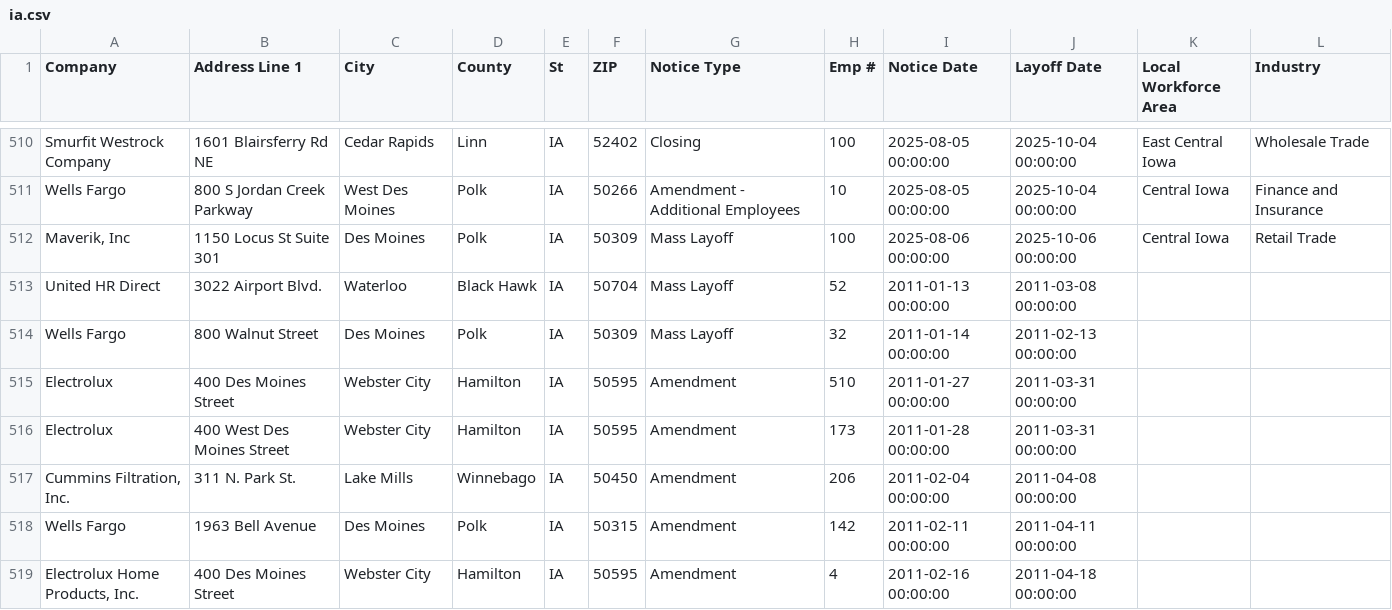
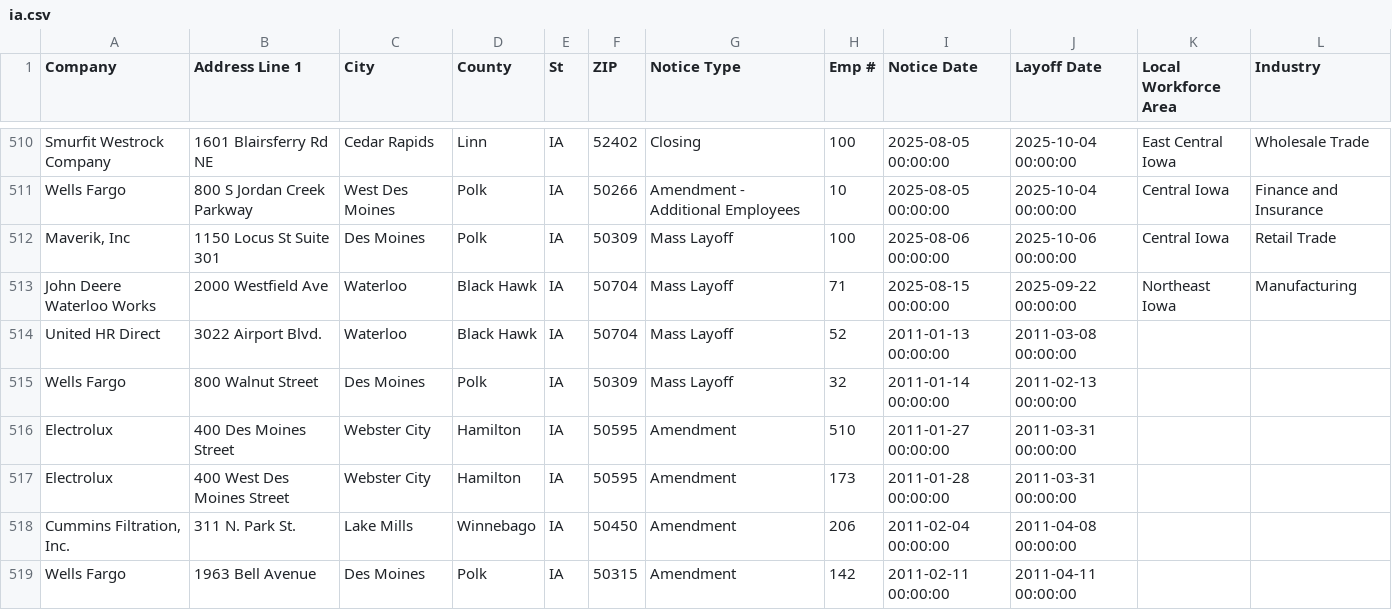
Before and after one commit to rosakettumaki/git-hub-actions-nicar-2025, a CSV file: data/ia.csv, drawn as a sheet; only a part is shown, gaps mark what is left out; the shorter side is filled out with more unchanged rows; the diff names each change by its address in the sheet, - before the commit and + after, or states it on an @@ line.

```diff
--- a/data/ia.csv
+++ b/data/ia.csv
+row 513: John Deere Waterloo Works | 2000 Westfield Ave | Waterloo | Black Hawk | IA | 50704 | Mass Layoff | 71 | 2025-08-15 00:00:00 | 2025-09-22 00:00:00 | Northeast Iowa | Manufacturing
```
Also changed, not shown: 1 other file.
